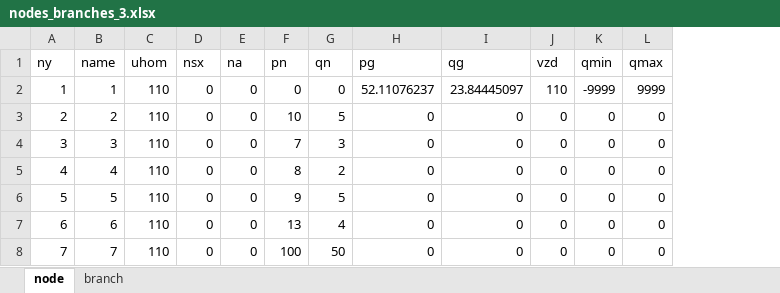
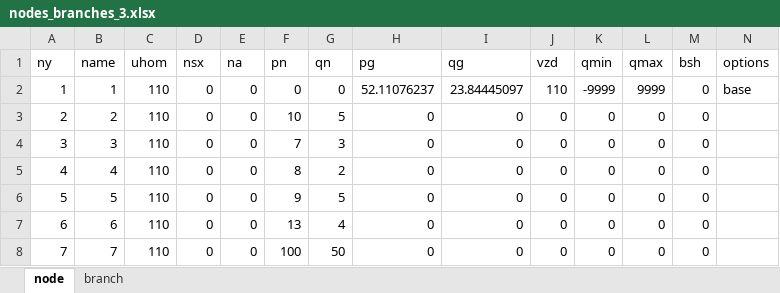
Before and after one commit to pnzo/pandapower, an Excel workbook: Files/nodes_branches_3.xlsx, sheet node, drawn as a sheet; values as stored, in another font and other column widths than the file's, no borders; the diff names each change by its address in the sheet, - before the commit and + after, or states it on an @@ line.

```diff
--- a/Files/nodes_branches_3.xlsx (sheet node)
+++ b/Files/nodes_branches_3.xlsx (sheet node)
+column M (bsh), rows 2-8: all 0
+column N (options), row 2: base
```
Also changed, not shown: 2 other files.
